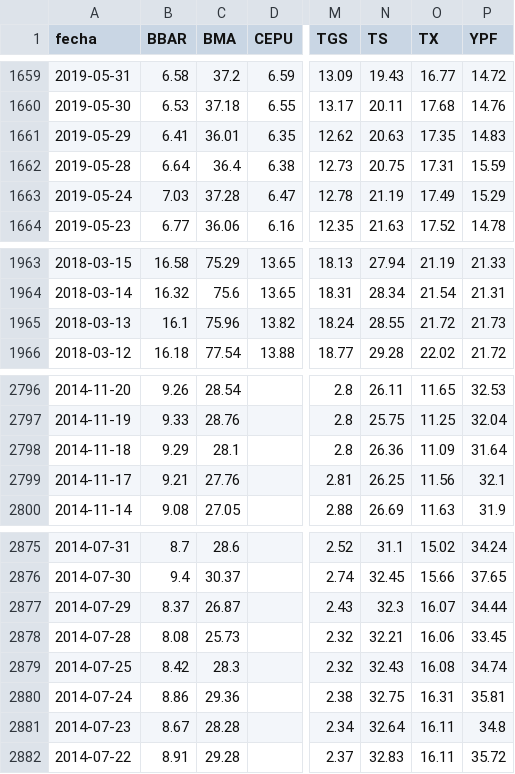
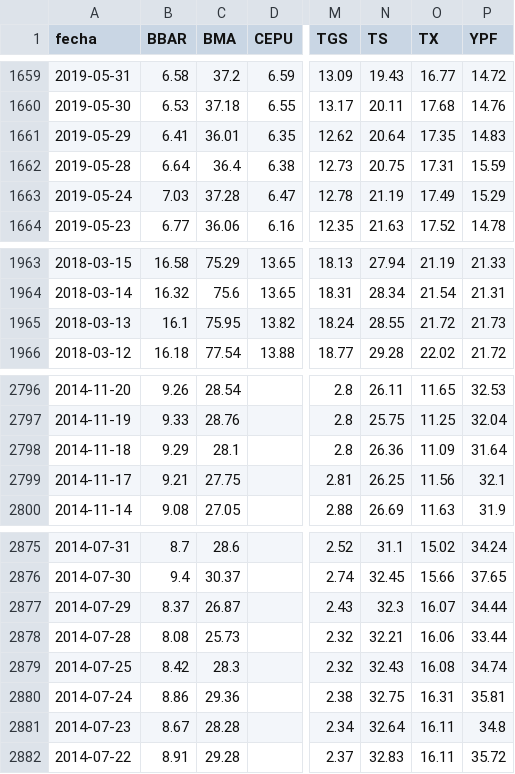
Before and after one commit to jesusrobles824/base-de-datos, a CSV file: Precios_ADRs.csv, drawn as a sheet; only a part is shown, gaps mark what is left out; the diff names each change by its address in the sheet, - before the commit and + after, or states it on an @@ line.

```diff
--- a/Precios_ADRs.csv
+++ b/Precios_ADRs.csv
-N1661 (TS): 20.63
+N1661 (TS): 20.64
-C1965 (BMA): 75.96
+C1965 (BMA): 75.95
-C2799 (BMA): 27.76
+C2799 (BMA): 27.75
-P2878 (YPF): 33.45
+P2878 (YPF): 33.44
```
Also changed, not shown: ADRs_variacion_porcentual_diaria.csv.
